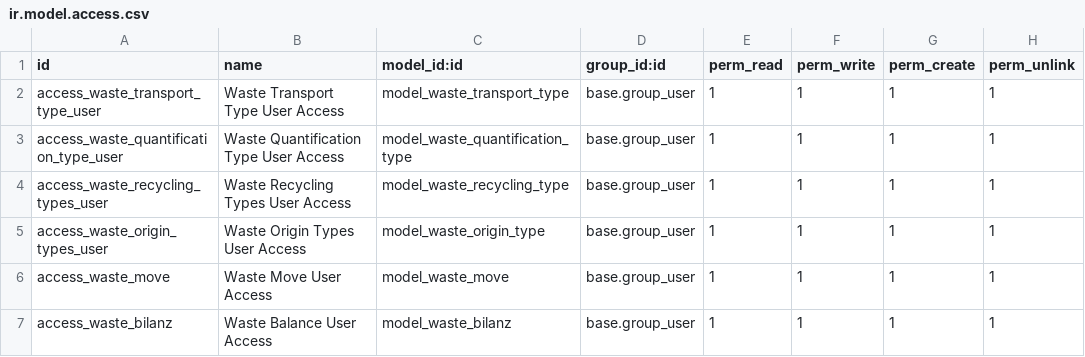
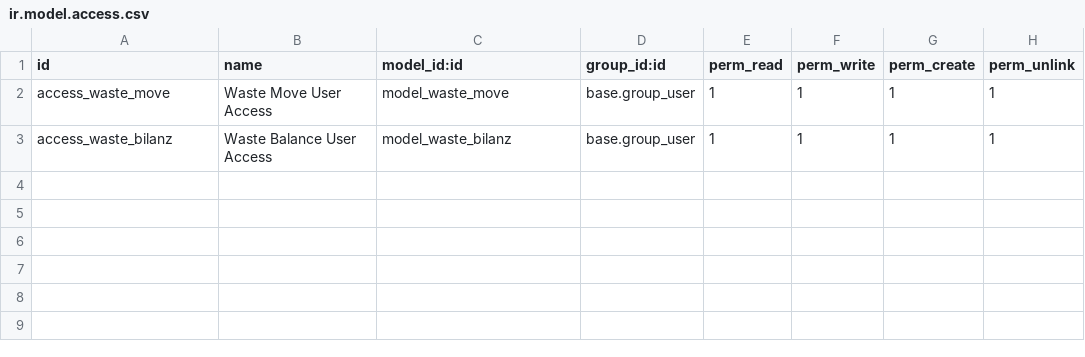
Before and after one commit to Vorstieg/abfallwirtschaft, a CSV file: stock_abfall_bilanz/security/ir.model.access.csv, drawn as a sheet.

Commit message:
move core data to abfall verzeichnis

```diff
--- a/stock_abfall_bilanz/security/ir.model.access.csv
+++ b/stock_abfall_bilanz/security/ir.model.access.csv
@@ -1,6 +1,2 @@
 id,name,model_id:id,group_id:id,perm_read,perm_write,perm_create,perm_unlink
-access_waste_transport_type_user,Waste Transport Type User Access,model_waste_transport_type,base.group_user,1,1,1,1
-access_waste_quantification_type_user,Waste Quantification Type User Access,model_waste_quantification_type,base.group_user,1,1,1,1
-access_waste_recycling_types_user,Waste Recycling Types User Access,model_waste_recycling_type,base.group_user,1,1,1,1
-access_waste_origin_types_user,Waste Origin Types User Access,model_waste_origin_type,base.group_user,1,1,1,1
 access_waste_move,Waste Move User Access,model_waste_move,base.group_user,1,1,1,1
```
Also changed, not shown: 25 other files.
